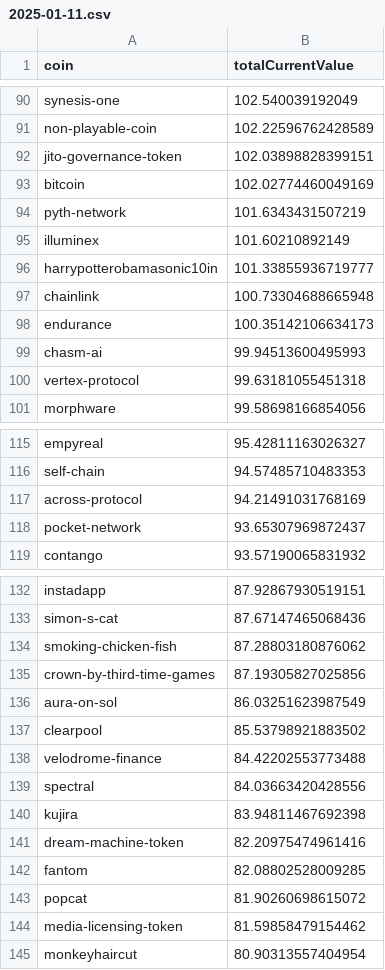
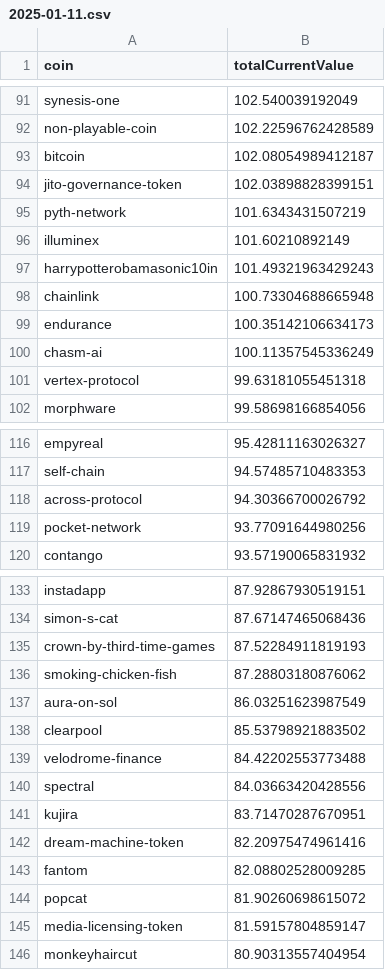
Before and after one commit to 0xmountaintop/coin-strength, a CSV file: results/2025/01/2025-01-11.csv, drawn as a sheet; only a part is shown, gaps mark what is left out; the diff covers the shown part only.

```diff
--- a/results/2025/01/2025-01-11.csv
+++ b/results/2025/01/2025-01-11.csv
@@ -91,10 +92,10 @@ synesis-one,102.540039192049
 non-playable-coin,102.22596762428589
+bitcoin,102.08054989412187
 jito-governance-token,102.03898828399151
-bitcoin,102.02774460049169
 pyth-network,101.6343431507219
 illuminex,101.60210892149
-harrypotterobamasonic10in,101.33855936719777
+harrypotterobamasonic10in,101.49321963429243
 chainlink,100.73304688665948
 endurance,100.35142106634173
-chasm-ai,99.94513600495993
+chasm-ai,100.11357545336249
 vertex-protocol,99.63181055451318
@@ -116,4 +117,4 @@ empyreal,95.42811163026327
 self-chain,94.57485710483353
-across-protocol,94.21491031768169
-pocket-network,93.65307969872437
+across-protocol,94.30366700026792
+pocket-network,93.77091644980256
 contango,93.57190065831932
@@ -133,4 +134,4 @@ instadapp,87.92867930519151
 simon-s-cat,87.67147465068436
+crown-by-third-time-games,87.52284911819193
 smoking-chicken-fish,87.28803180876062
-crown-by-third-time-games,87.19305827025856
 aura-on-sol,86.03251623987549
@@ -139,3 +140,3 @@ velodrome-finance,84.42202553773488
 spectral,84.03663420428556
-kujira,83.94811467692398
+kujira,83.71470287670951
 dream-machine-token,82.20975474961416
@@ -143,3 +144,3 @@ fantom,82.08802528009285
 popcat,81.90260698615072
-media-licensing-token,81.59858479154462
+media-licensing-token,81.59157804859147
 monkeyhaircut,80.90313557404954
```
Also changed, not shown: 2 added rows, 1 removed row and 16 edited cells elsewhere in this file.
